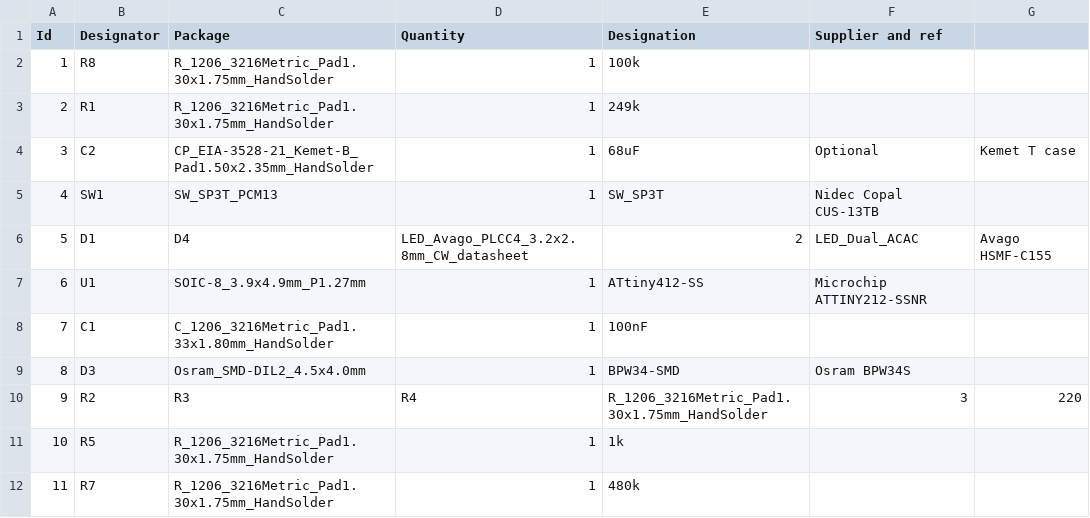
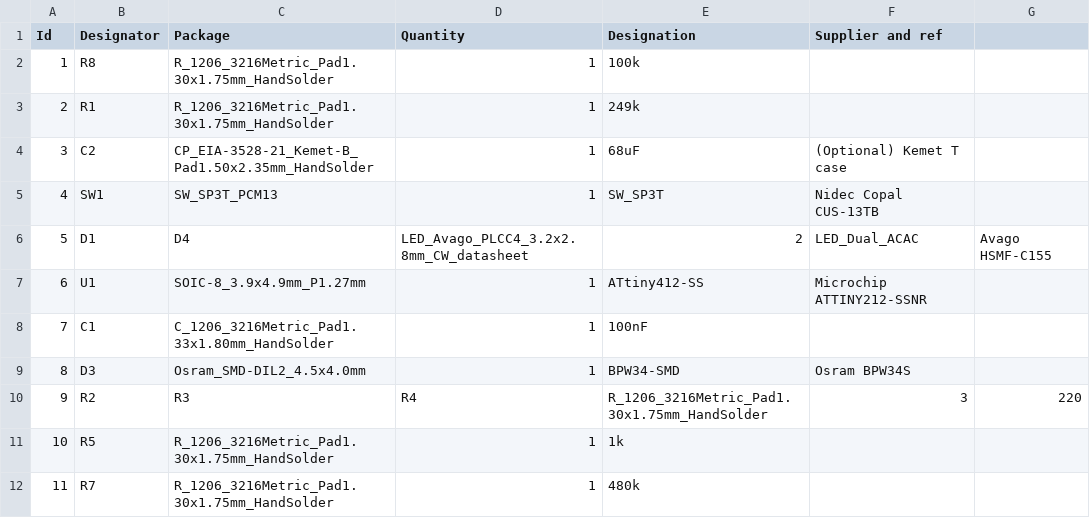
Before and after one commit to fijam/md-lpm, a CSV file: hardware/BOM.csv, drawn as a sheet.

Commit message:
Update BOM.csv

```diff
--- a/hardware/BOM.csv
+++ b/hardware/BOM.csv
@@ -3,3 +3,3 @@ Id,Designator,Package,Quantity,Designation,Supplier and ref
 2,R1,R_1206_3216Metric_Pad1.30x1.75mm_HandSolder,1,249k,
-3,C2,CP_EIA-3528-21_Kemet-B_Pad1.50x2.35mm_HandSolder,1,68uF,Optional, Kemet T case
+3,C2,CP_EIA-3528-21_Kemet-B_Pad1.50x2.35mm_HandSolder,1,68uF,(Optional) Kemet T case
 4,SW1,SW_SP3T_PCM13,1,SW_SP3T,Nidec Copal CUS-13TB
```
